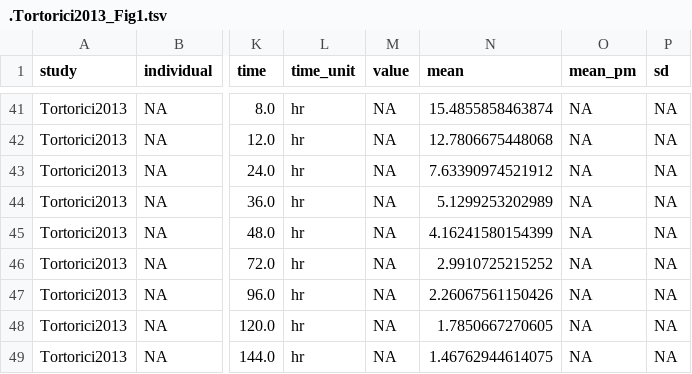
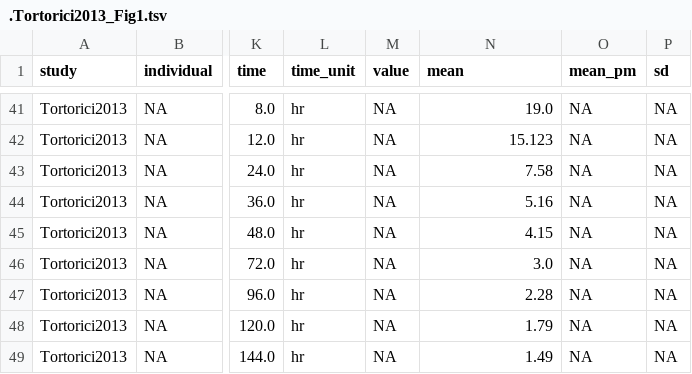
Before and after one commit to matthiaskoenig/rapamycin-model, a TSV file: src/pkdb_models/models/rapamycin/data/rapamycin/Tortorici2013/.Tortorici2013_Fig1.tsv, drawn as a sheet; only a part is shown, gaps mark what is left out; the diff covers the shown part only; the diff names each change by its address in the sheet, - before the commit and + after, or states it on an @@ line.

```diff
--- a/src/pkdb_models/models/rapamycin/data/rapamycin/Tortorici2013/.Tortorici2013_Fig1.tsv
+++ b/src/pkdb_models/models/rapamycin/data/rapamycin/Tortorici2013/.Tortorici2013_Fig1.tsv
-N41 (mean): 15.4855858463874
+N41 (mean): 19.0
-N42 (mean): 12.7806675448068
+N42 (mean): 15.123
-N43 (mean): 7.63390974521912
+N43 (mean): 7.58
-N44 (mean): 5.1299253202989
+N44 (mean): 5.16
-N45 (mean): 4.16241580154399
+N45 (mean): 4.15
-N46 (mean): 2.9910725215252
+N46 (mean): 3.0
-N47 (mean): 2.26067561150426
+N47 (mean): 2.28
-N48 (mean): 1.7850667270605
+N48 (mean): 1.79
-N49 (mean): 1.46762944614075
+N49 (mean): 1.49
```
Also changed, not shown: 62 edited cells elsewhere in this file, src/pkdb_models/models/rapamycin/data/rapamycin/Renders2007/.Renders2007_Fig3.tsv, src/pkdb_models/models/rapamycin/data/rapamycin/Renders2007/.Renders2007_Fig4.tsv, 12 other files.
